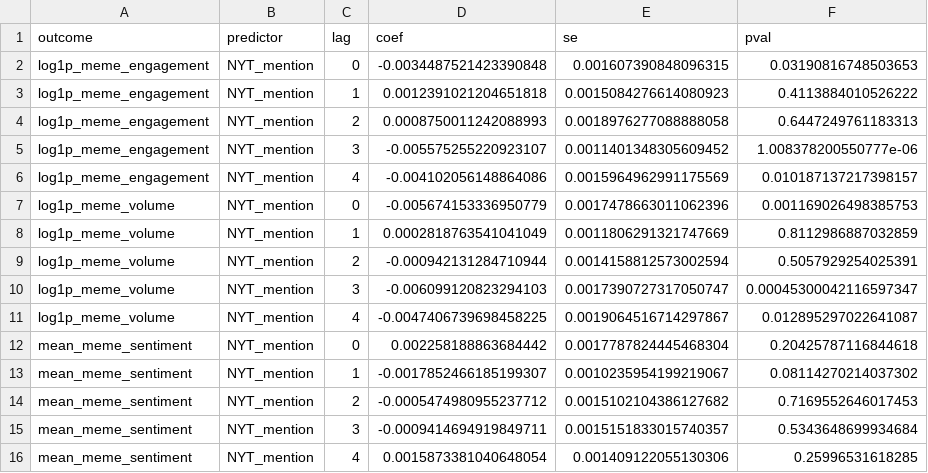
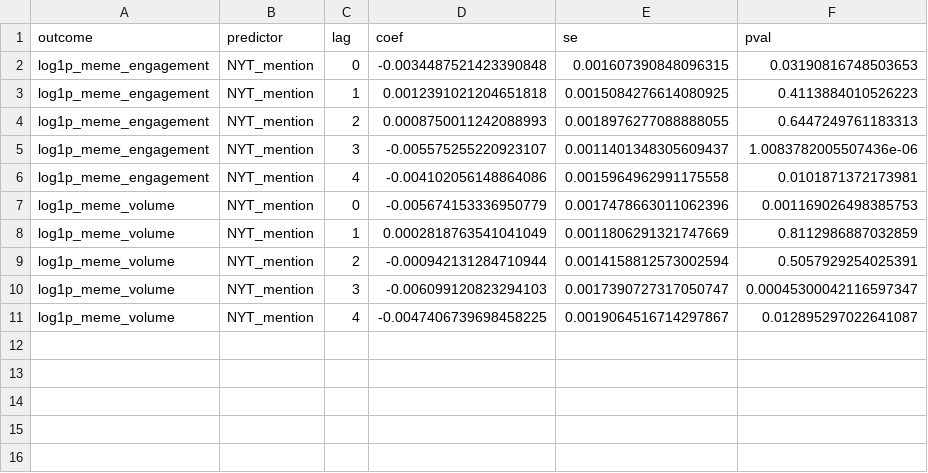
Before and after one commit to dil-beszabo/szakdolgozat, a CSV file: data/derived/twfe_key_coefficients_mention_only_4_lags.csv, drawn as a sheet.

```diff
--- a/data/derived/twfe_key_coefficients_mention_only_4_lags.csv
+++ b/data/derived/twfe_key_coefficients_mention_only_4_lags.csv
@@ -2,6 +2,6 @@ outcome,predictor,lag,coef,se,pval
 log1p_meme_engagement,NYT_mention,0,-0.0034487521423390848,0.001607390848096315,0.03190816748503653
-log1p_meme_engagement,NYT_mention,1,0.0012391021204651818,0.0015084276614080923,0.4113884010526222
-log1p_meme_engagement,NYT_mention,2,0.0008750011242088993,0.0018976277088888058,0.6447249761183313
-log1p_meme_engagement,NYT_mention,3,-0.005575255220923107,0.0011401348305609452,1.008378200550777e-06
-log1p_meme_engagement,NYT_mention,4,-0.004102056148864086,0.0015964962991175569,0.010187137217398157
+log1p_meme_engagement,NYT_mention,1,0.0012391021204651818,0.0015084276614080925,0.4113884010526223
+log1p_meme_engagement,NYT_mention,2,0.0008750011242088993,0.0018976277088888055,0.6447249761183313
+log1p_meme_engagement,NYT_mention,3,-0.005575255220923107,0.0011401348305609437,1.0083782005507436e-06
+log1p_meme_engagement,NYT_mention,4,-0.004102056148864086,0.0015964962991175558,0.0101871372173981
 log1p_meme_volume,NYT_mention,0,-0.005674153336950779,0.0017478663011062396,0.001169026498385753
@@ -11,6 +11 @@ log1p_meme_volume,NYT_mention,3,-0.006099120823294103,0.0017390727317050747,0.00
 log1p_meme_volume,NYT_mention,4,-0.0047406739698458225,0.0019064516714297867,0.012895297022641087
-mean_meme_sentiment,NYT_mention,0,0.002258188863684442,0.0017787824445468304,0.20425787116844618
-mean_meme_sentiment,NYT_mention,1,-0.0017852466185199307,0.0010235954199219067,0.08114270214037302
-mean_meme_sentiment,NYT_mention,2,-0.0005474980955237712,0.0015102104386127682,0.7169552646017453
-mean_meme_sentiment,NYT_mention,3,-0.0009414694919849711,0.0015151833015740357,0.5343648699934684
-mean_meme_sentiment,NYT_mention,4,0.0015873381040648054,0.001409122055130306,0.25996531618285
```
Also changed, not shown: data/derived/twfe_key_coefficients_mention_only_3_lags.csv, data/derived/twfe_key_coefficients_with_sentiment_1_lags.csv, 13 other files.
